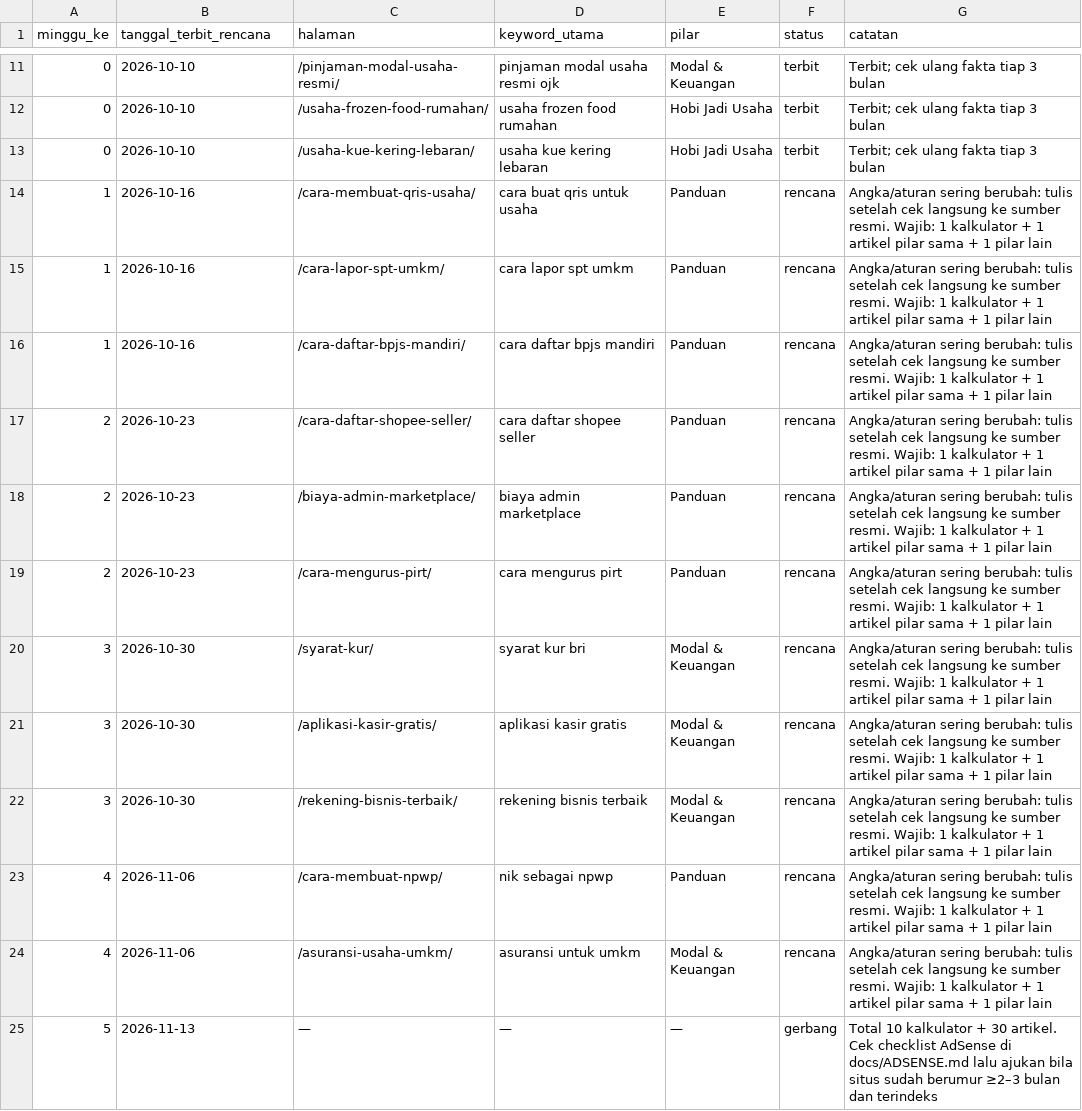
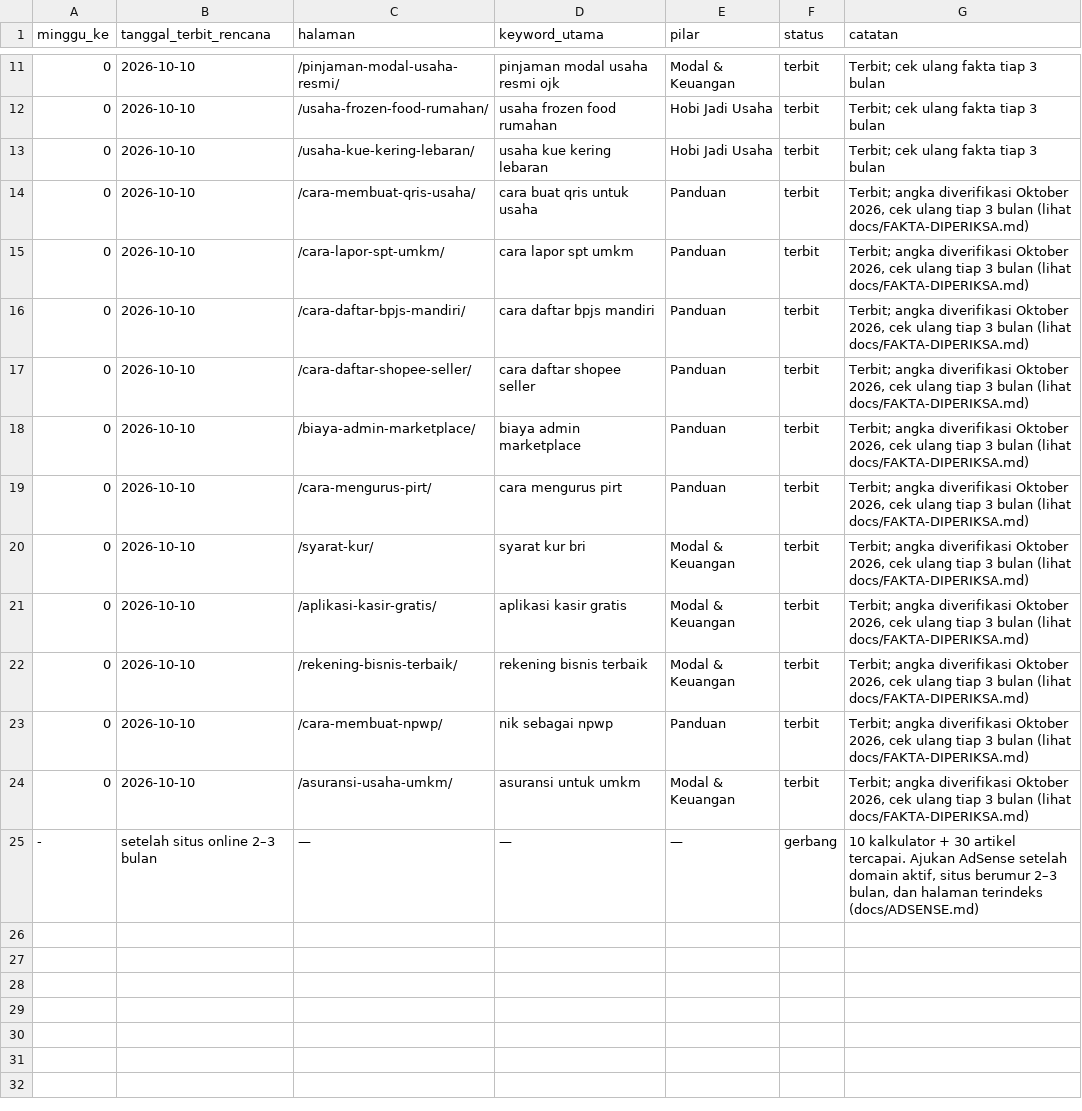
Before and after one commit to hda97/LabaKita, a CSV file: data/kalender-konten.csv, drawn as a sheet; only a part is shown, gaps mark what is left out.

```diff
--- a/data/kalender-konten.csv
+++ b/data/kalender-konten.csv
@@ -13,13 +13,13 @@ minggu_ke,tanggal_terbit_rencana,halaman,keyword_utama,pilar,status,catatan
 0,2026-10-10,/usaha-kue-kering-lebaran/,usaha kue kering lebaran,Hobi Jadi Usaha,terbit,Terbit; cek ulang fakta tiap 3 bulan
-1,2026-10-16,/cara-membuat-qris-usaha/,cara buat qris untuk usaha,Panduan,rencana,Angka/aturan sering berubah: tulis setelah cek langsung ke sumber resmi. Wajib: 1 kalkulator + 1 artikel pilar sama + 1 pilar lain
-1,2026-10-16,/cara-lapor-spt-umkm/,cara lapor spt umkm,Panduan,rencana,Angka/aturan sering berubah: tulis setelah cek langsung ke sumber resmi. Wajib: 1 kalkulator + 1 artikel pilar sama + 1 pilar lain
-1,2026-10-16,/cara-daftar-bpjs-mandiri/,cara daftar bpjs mandiri,Panduan,rencana,Angka/aturan sering berubah: tulis setelah cek langsung ke sumber resmi. Wajib: 1 kalkulator + 1 artikel pilar sama + 1 pilar lain
-2,2026-10-23,/cara-daftar-shopee-seller/,cara daftar shopee seller,Panduan,rencana,Angka/aturan sering berubah: tulis setelah cek langsung ke sumber resmi. Wajib: 1 kalkulator + 1 artikel pilar sama + 1 pilar lain
-2,2026-10-23,/biaya-admin-marketplace/,biaya admin marketplace,Panduan,rencana,Angka/aturan sering berubah: tulis setelah cek langsung ke sumber resmi. Wajib: 1 kalkulator + 1 artikel pilar sama + 1 pilar lain
-2,2026-10-23,/cara-mengurus-pirt/,cara mengurus pirt,Panduan,rencana,Angka/aturan sering berubah: tulis setelah cek langsung ke sumber resmi. Wajib: 1 kalkulator + 1 artikel pilar sama + 1 pilar lain
-3,2026-10-30,/syarat-kur/,syarat kur bri,Modal & Keuangan,rencana,Angka/aturan sering berubah: tulis setelah cek langsung ke sumber resmi. Wajib: 1 kalkulator + 1 artikel pilar sama + 1 pilar lain
-3,2026-10-30,/aplikasi-kasir-gratis/,aplikasi kasir gratis,Modal & Keuangan,rencana,Angka/aturan sering berubah: tulis setelah cek langsung ke sumber resmi. Wajib: 1 kalkulator + 1 artikel pilar sama + 1 pilar lain
-3,2026-10-30,/rekening-bisnis-terbaik/,rekening bisnis terbaik,Modal & Keuangan,rencana,Angka/aturan sering berubah: tulis setelah cek langsung ke sumber resmi. Wajib: 1 kalkulator + 1 artikel pilar sama + 1 pilar lain
-4,2026-11-06,/cara-membuat-npwp/,nik sebagai npwp,Panduan,rencana,Angka/aturan sering berubah: tulis setelah cek langsung ke sumber resmi. Wajib: 1 kalkulator + 1 artikel pilar sama + 1 pilar lain
-4,2026-11-06,/asuransi-usaha-umkm/,asuransi untuk umkm,Modal & Keuangan,rencana,Angka/aturan sering berubah: tulis setelah cek langsung ke sumber resmi. Wajib: 1 kalkulator + 1 artikel pilar sama + 1 pilar lain
-5,2026-11-13,—,—,—,gerbang,Total 10 kalkulator + 30 artikel. Cek checklist AdSense di docs/ADSENSE.md lalu ajukan bila situs sudah berumur ≥2–3 bulan dan terindeks
+0,2026-10-10,/cara-membuat-qris-usaha/,cara buat qris untuk usaha,Panduan,terbit,"Terbit; angka diverifikasi Oktober 2026, cek ulang tiap 3 bulan (lihat docs/FAKTA-DIPERIKSA.md)"
+0,2026-10-10,/cara-lapor-spt-umkm/,cara lapor spt umkm,Panduan,terbit,"Terbit; angka diverifikasi Oktober 2026, cek ulang tiap 3 bulan (lihat docs/FAKTA-DIPERIKSA.md)"
+0,2026-10-10,/cara-daftar-bpjs-mandiri/,cara daftar bpjs mandiri,Panduan,terbit,"Terbit; angka diverifikasi Oktober 2026, cek ulang tiap 3 bulan (lihat docs/FAKTA-DIPERIKSA.md)"
+0,2026-10-10,/cara-daftar-shopee-seller/,cara daftar shopee seller,Panduan,terbit,"Terbit; angka diverifikasi Oktober 2026, cek ulang tiap 3 bulan (lihat docs/FAKTA-DIPERIKSA.md)"
+0,2026-10-10,/biaya-admin-marketplace/,biaya admin marketplace,Panduan,terbit,"Terbit; angka diverifikasi Oktober 2026, cek ulang tiap 3 bulan (lihat docs/FAKTA-DIPERIKSA.md)"
+0,2026-10-10,/cara-mengurus-pirt/,cara mengurus pirt,Panduan,terbit,"Terbit; angka diverifikasi Oktober 2026, cek ulang tiap 3 bulan (lihat docs/FAKTA-DIPERIKSA.md)"
+0,2026-10-10,/syarat-kur/,syarat kur bri,Modal & Keuangan,terbit,"Terbit; angka diverifikasi Oktober 2026, cek ulang tiap 3 bulan (lihat docs/FAKTA-DIPERIKSA.md)"
+0,2026-10-10,/aplikasi-kasir-gratis/,aplikasi kasir gratis,Modal & Keuangan,terbit,"Terbit; angka diverifikasi Oktober 2026, cek ulang tiap 3 bulan (lihat docs/FAKTA-DIPERIKSA.md)"
+0,2026-10-10,/rekening-bisnis-terbaik/,rekening bisnis terbaik,Modal & Keuangan,terbit,"Terbit; angka diverifikasi Oktober 2026, cek ulang tiap 3 bulan (lihat docs/FAKTA-DIPERIKSA.md)"
+0,2026-10-10,/cara-membuat-npwp/,nik sebagai npwp,Panduan,terbit,"Terbit; angka diverifikasi Oktober 2026, cek ulang tiap 3 bulan (lihat docs/FAKTA-DIPERIKSA.md)"
+0,2026-10-10,/asuransi-usaha-umkm/,asuransi untuk umkm,Modal & Keuangan,terbit,"Terbit; angka diverifikasi Oktober 2026, cek ulang tiap 3 bulan (lihat docs/FAKTA-DIPERIKSA.md)"
+-,setelah situs online 2–3 bulan,—,—,—,gerbang,"10 kalkulator + 30 artikel tercapai. Ajukan AdSense setelah domain aktif, situs berumur 2–3 bulan, dan halaman terindeks (docs/ADSENSE.md)"
```
Also changed, not shown: data/keyword-plan.csv, 19 other files.
